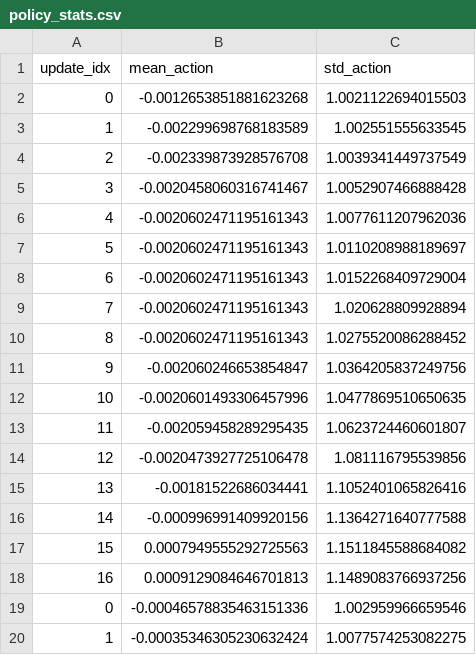
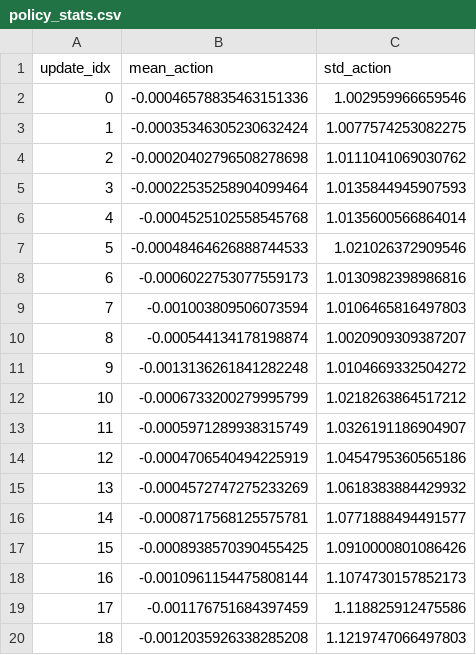
Before and after one commit to AnushkaHada/AV-Research-Work, a CSV file: Task9/logs_ppo_carracing/policy_stats.csv, drawn as a sheet; only a part is shown; the shorter side is filled out with more unchanged rows; the diff names each change by its address in the sheet, - before the commit and + after, or states it on an @@ line.

```diff
--- a/Task9/logs_ppo_carracing/policy_stats.csv
+++ b/Task9/logs_ppo_carracing/policy_stats.csv
-row 2: 0 | -0.0012653851881623268 | 1.0021122694015503
-row 3: 1 | -0.002299698768183589 | 1.002551555633545
-row 4: 2 | -0.002339873928576708 | 1.0039341449737549
-row 5: 3 | -0.0020458060316741467 | 1.0052907466888428
-row 6: 4 | -0.0020602471195161343 | 1.0077611207962036
-row 7: 5 | -0.0020602471195161343 | 1.0110208988189697
-row 8: 6 | -0.0020602471195161343 | 1.0152268409729004
-row 9: 7 | -0.0020602471195161343 | 1.020628809928894
-row 10: 8 | -0.0020602471195161343 | 1.0275520086288452
-row 11: 9 | -0.002060246653854847 | 1.0364205837249756
-row 12: 10 | -0.0020601493306457996 | 1.0477869510650635
-row 13: 11 | -0.002059458289295435 | 1.0623724460601807
-row 14: 12 | -0.0020473927725106478 | 1.081116795539856
-row 15: 13 | -0.00181522686034441 | 1.1052401065826416
-row 16: 14 | -0.000996991409920156 | 1.1364271640777588
-row 17: 15 | 0.0007949555292725563 | 1.1511845588684082
-row 18: 16 | 0.0009129084646701813 | 1.1489083766937256
```
Also changed, not shown: Task9/logs_ppo_carracing/episode_rewards.csv, Task9/logs_ppo_carracing/losses.csv, 3 other files.
